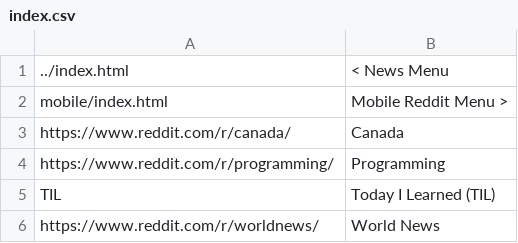
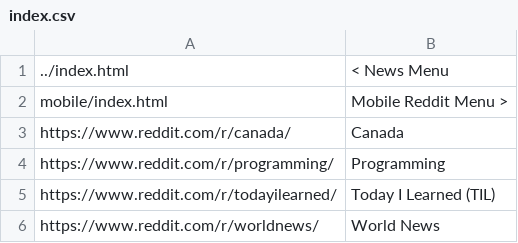
Before and after one commit to frharmsen/frharmsen.github.io, a CSV file: news/reddit/index.csv, drawn as a sheet.

Commit message:
Fixed Reddit TodayILearned links.

```diff
--- a/news/reddit/index.csv
+++ b/news/reddit/index.csv
@@ -4,3 +4,3 @@ https://www.reddit.com/r/canada/,Canada
 https://www.reddit.com/r/programming/,Programming
-TIL,Today I Learned (TIL)
+https://www.reddit.com/r/todayilearned/,"Today I Learned (TIL)"
 https://www.reddit.com/r/worldnews/,World News
```
Also changed, not shown: 3 other files.
